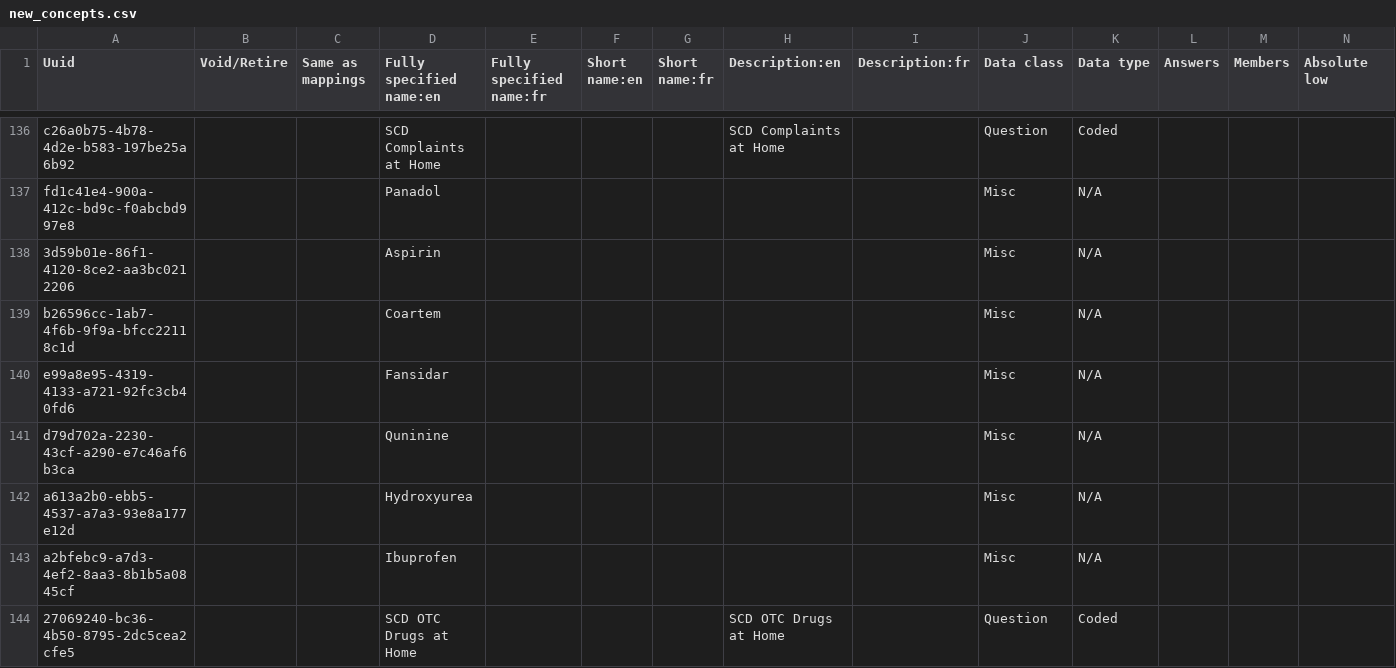
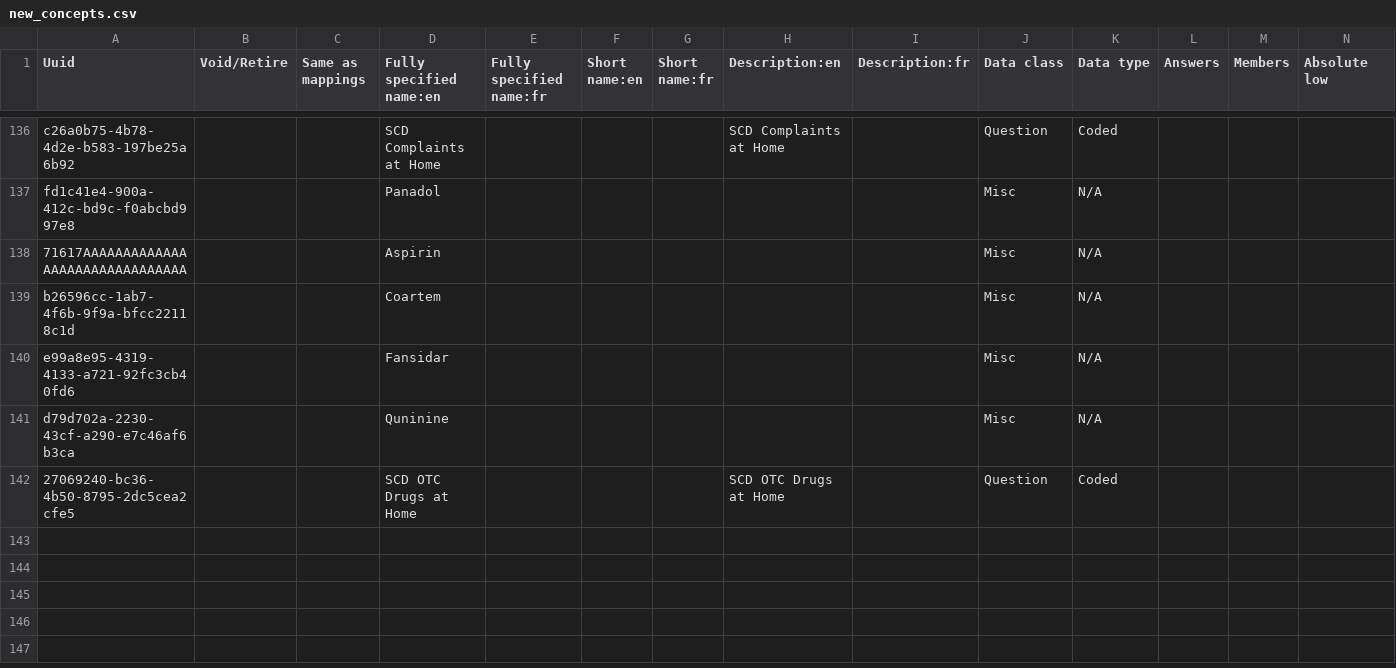
Before and after one commit to reagan-meant/hie-scd-mulago, a CSV file: openmrs/distro/configuration/concepts/new_concepts.csv, drawn as a sheet; only a part is shown, gaps mark what is left out; rows hold the shown columns only; the diff names each change by its address in the sheet, - before the commit and + after, or states it on an @@ line.

```diff
--- a/openmrs/distro/configuration/concepts/new_concepts.csv
+++ b/openmrs/distro/configuration/concepts/new_concepts.csv
-A138 (Uuid): 3d59b01e-86f1-4120-8ce2-aa3bc0212206
+A138 (Uuid): 71617AAAAAAAAAAAAAAAAAAAAAAAAAAAAAAA
-row 142: a613a2b0-ebb5-4537-a7a3-93e8a177e12d |  |  | Hydroxyurea |  |  |  |  |  | Misc | N/A
-row 143: a2bfebc9-a7d3-4ef2-8aa3-8b1b5a0845cf |  |  | Ibuprofen |  |  |  |  |  | Misc | N/A
```
